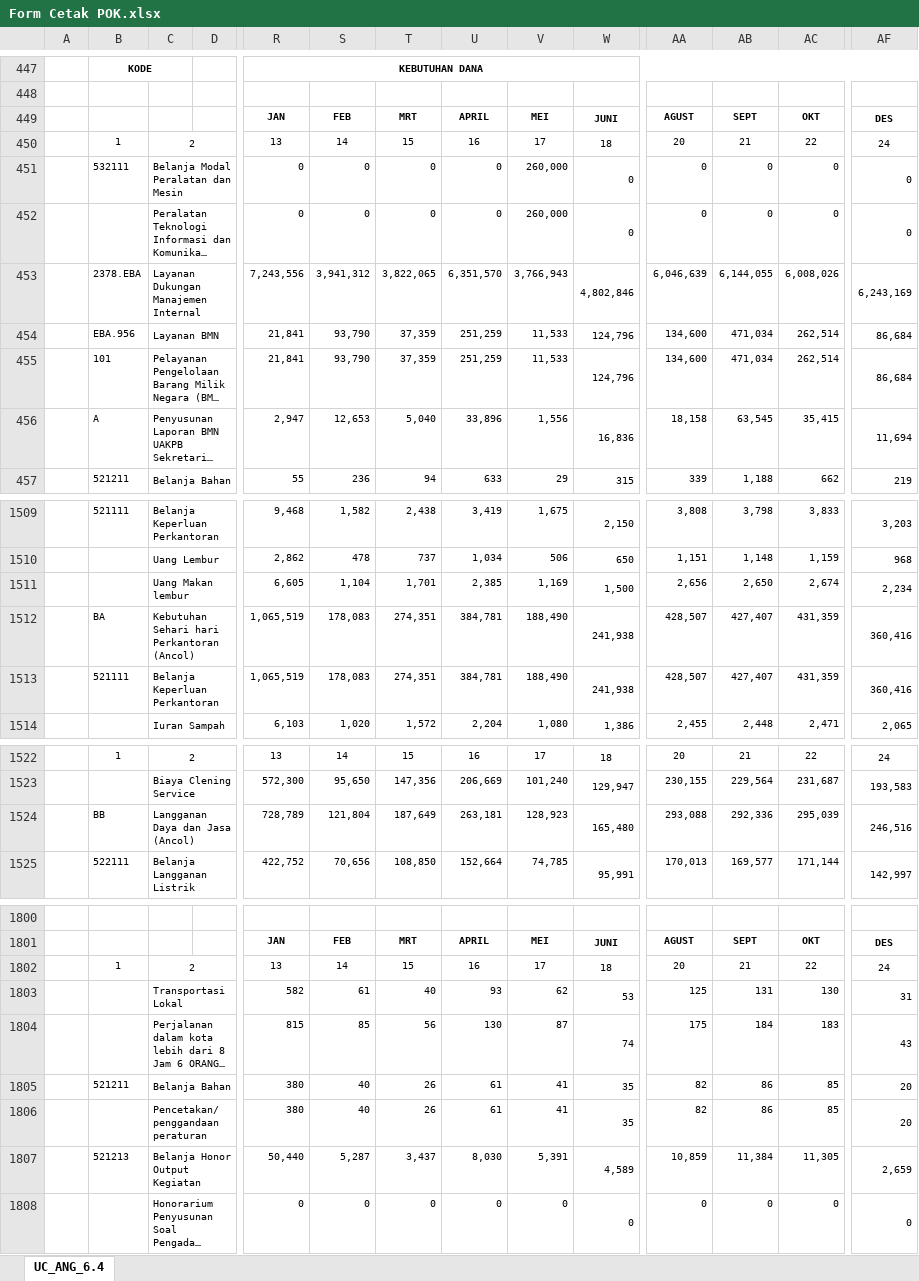
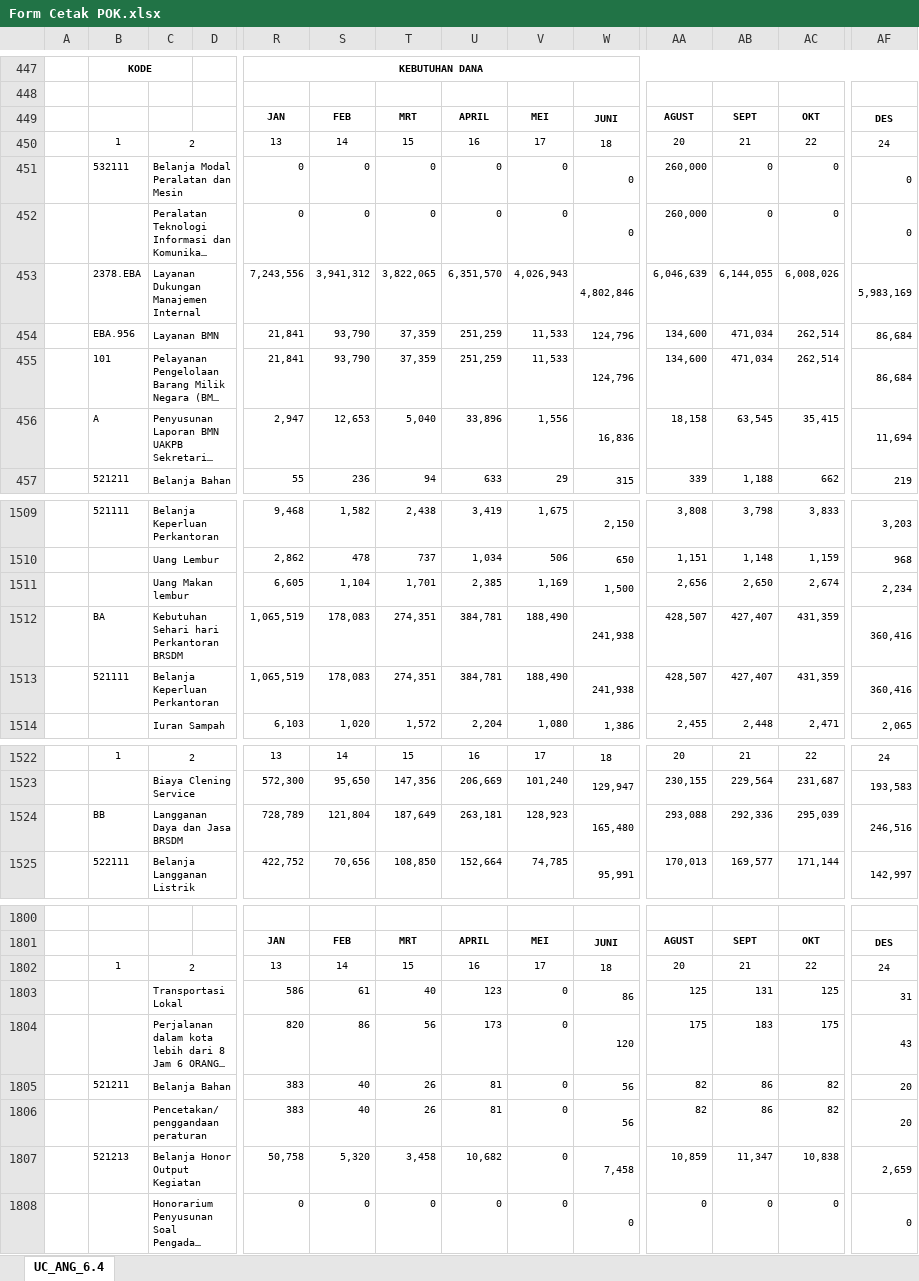
Before and after one commit to edimistiono/TA.2023, an Excel workbook: Database/Form Cetak POK.xlsx, sheet UC_ANG_6.4, drawn as a sheet; only a part is shown, gaps mark what is left out; long unchanged cells end in …; values as stored, in another font and other column widths than the file's, no borders; charts and pictures not drawn; the diff covers the shown part only; the diff names each change by its address in the sheet, - before the commit and + after, or states it on an @@ line.

```diff
--- a/Database/Form Cetak POK.xlsx (sheet UC_ANG_6.4)
+++ b/Database/Form Cetak POK.xlsx (sheet UC_ANG_6.4)
-V451:V452: 260,000
+V451:V452: 0
-AA451:AA452: 0
+AA451:AA452: 260,000
-V453: 3,766,943
+V453: 4,026,943
-AF453: 6,243,169
+AF453: 5,983,169
-C1512: Kebutuhan Sehari hari Perkantoran (Ancol)
+C1512: Kebutuhan Sehari hari Perkantoran BRSDM
-C1524: Langganan Daya dan Jasa (Ancol)
+C1524: Langganan Daya dan Jasa BRSDM
-R1803: 582
+R1803: 586
-U1803: 93
+U1803: 123
-V1803: 62
+V1803: 0
-W1803: 53
+W1803: 86
-AC1803: 130
+AC1803: 125
-R1804: 815
+R1804: 820
-S1804: 85
+S1804: 86
-U1804: 130
+U1804: 173
-V1804: 87
+V1804: 0
-W1804: 74
+W1804: 120
-AB1804: 184
+AB1804: 183
-AC1804: 183
+AC1804: 175
-R1805:R1806: 380
+R1805:R1806: 383
-U1805:U1806: 61
+U1805:U1806: 81
-V1805:V1806: 41
+V1805:V1806: 0
-W1805:W1806: 35
+W1805:W1806: 56
-AC1805:AC1806: 85
+AC1805:AC1806: 82
-R1807: 50,440
+R1807: 50,758
-S1807: 5,287
+S1807: 5,320
-T1807: 3,437
+T1807: 3,458
-U1807: 8,030
+U1807: 10,682
-V1807: 5,391
+V1807: 0
-W1807: 4,589
+W1807: 7,458
-AB1807: 11,384
+AB1807: 11,347
-AC1807: 11,305
+AC1807: 10,838
```
Also changed, not shown: 1 added row, 1 removed row and 698 edited cells elsewhere in this sheet, 4 other files.
